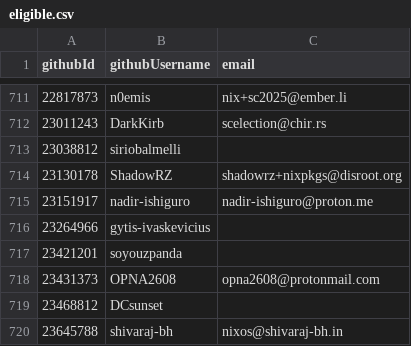
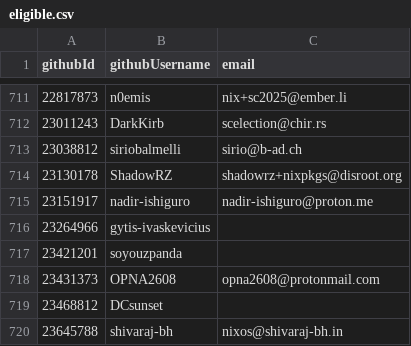
Before and after one commit to NixOS/SC-election-2025, a CSV file: eligible.csv, drawn as a sheet; only a part is shown, gaps mark what is left out.

Commit message:
Add email for siriobalmelli
Added email address for siriobalmelli in eligible.csv

```diff
--- a/eligible.csv
+++ b/eligible.csv
@@ -712,3 +712,3 @@ githubId,githubUsername,email
 23011243,DarkKirb,scelection@chir.rs
-23038812,siriobalmelli,
+23038812,siriobalmelli,sirio@b-ad.ch
 23130178,ShadowRZ,shadowrz+nixpkgs@disroot.org
```
